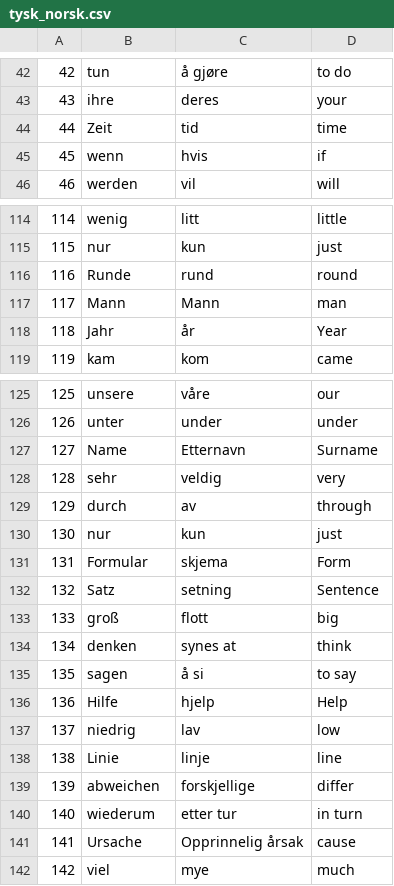
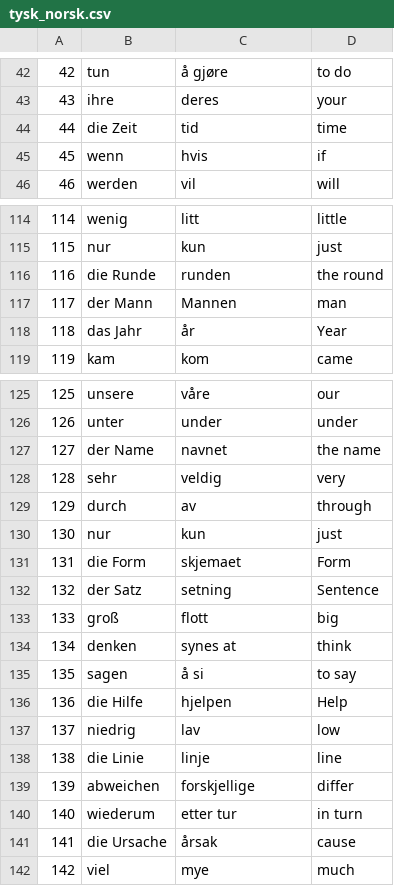
Before and after one commit to rkjepso/BlazorWEB, a CSV file: wwwroot/WordLists/tysk_norsk.csv, drawn as a sheet; only a part is shown, gaps mark what is left out; the diff covers the shown part only.

```diff
--- a/wwwroot/WordLists/tysk_norsk.csv
+++ b/wwwroot/WordLists/tysk_norsk.csv
@@ -43,3 +43,3 @@
 43,ihre,deres,your
-44,Zeit,tid,time
+44,die Zeit,tid,time
 45,wenn,hvis,if
@@ -115,5 +115,5 @@
 115,nur,kun,just
-116,Runde,rund,round
-117,Mann,Mann,man
-118,Jahr,år,Year
+116,die Runde,runden,the round
+117,der Mann,Mannen,man
+118,das Jahr,år,Year
 119,kam,kom,came
@@ -126,3 +126,3 @@
 126,unter,under,under
-127,Name,Etternavn,Surname
+127,der Name, navnet, the name
 128,sehr,veldig,very
@@ -130,4 +130,4 @@
 130,nur,kun,just
-131,Formular,skjema,Form
-132,Satz,setning,Sentence
+131,die Form,skjemaet,Form
+132,der Satz,setning,Sentence
 133,groß,flott,big
@@ -135,8 +135,8 @@
 135,sagen,å si,to say
-136,Hilfe,hjelp,Help
+136,die Hilfe,hjelpen,Help
 137,niedrig,lav,low
-138,Linie,linje,line
+138,die Linie,linje,line
 139,abweichen,forskjellige,differ
 140,wiederum,etter tur,in turn
-141,Ursache,Opprinnelig årsak,cause
+141,die Ursache, årsak,cause
 142,viel,mye,much
```
Also changed, not shown: 15 edited cells elsewhere in this file, 1 other file.
